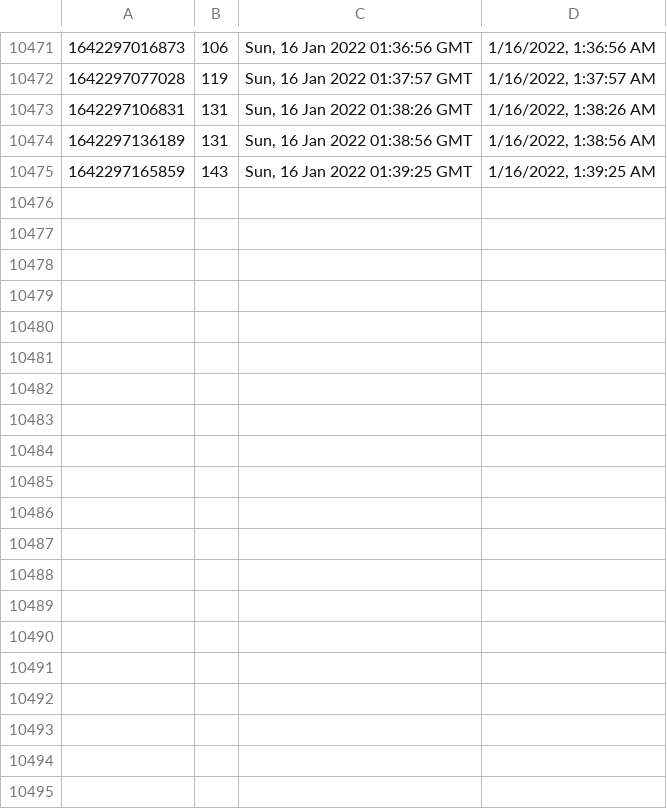
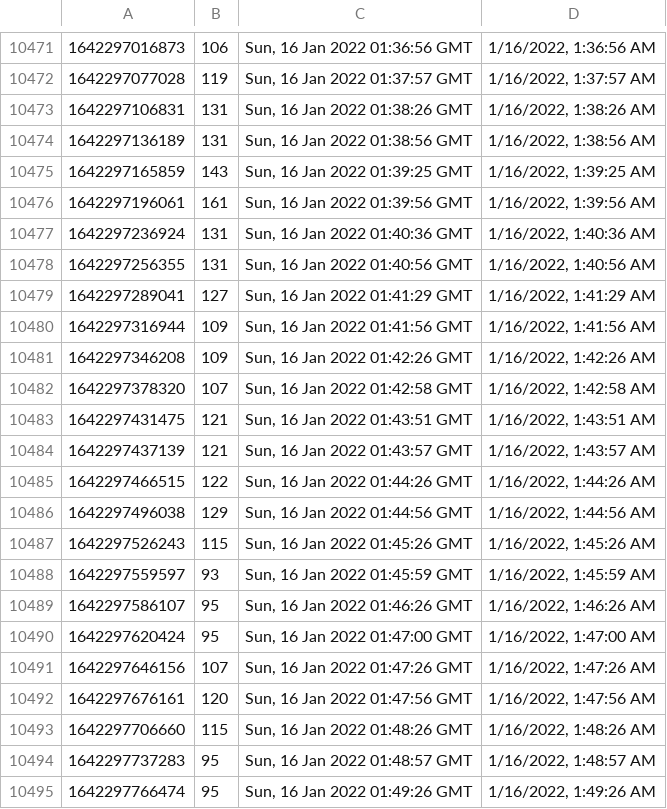
Before and after one commit to starwalker00/ethgasfee-data, a CSV file: data/2022-3.csv, drawn as a sheet; only a part is shown, gaps mark what is left out; the diff names each change by its address in the sheet, - before the commit and + after, or states it on an @@ line.

Commit message:
add data

```diff
--- a/data/2022-3.csv
+++ b/data/2022-3.csv
+row 10476: 1642297196061 | 161 | Sun, 16 Jan 2022 01:39:56 GMT | 1/16/2022, 1:39:56 AM
+row 10477: 1642297236924 | 131 | Sun, 16 Jan 2022 01:40:36 GMT | 1/16/2022, 1:40:36 AM
+row 10478: 1642297256355 | 131 | Sun, 16 Jan 2022 01:40:56 GMT | 1/16/2022, 1:40:56 AM
+row 10479: 1642297289041 | 127 | Sun, 16 Jan 2022 01:41:29 GMT | 1/16/2022, 1:41:29 AM
+row 10480: 1642297316944 | 109 | Sun, 16 Jan 2022 01:41:56 GMT | 1/16/2022, 1:41:56 AM
+row 10481: 1642297346208 | 109 | Sun, 16 Jan 2022 01:42:26 GMT | 1/16/2022, 1:42:26 AM
+row 10482: 1642297378320 | 107 | Sun, 16 Jan 2022 01:42:58 GMT | 1/16/2022, 1:42:58 AM
+row 10483: 1642297431475 | 121 | Sun, 16 Jan 2022 01:43:51 GMT | 1/16/2022, 1:43:51 AM
+row 10484: 1642297437139 | 121 | Sun, 16 Jan 2022 01:43:57 GMT | 1/16/2022, 1:43:57 AM
+row 10485: 1642297466515 | 122 | Sun, 16 Jan 2022 01:44:26 GMT | 1/16/2022, 1:44:26 AM
+row 10486: 1642297496038 | 129 | Sun, 16 Jan 2022 01:44:56 GMT | 1/16/2022, 1:44:56 AM
+row 10487: 1642297526243 | 115 | Sun, 16 Jan 2022 01:45:26 GMT | 1/16/2022, 1:45:26 AM
+row 10488: 1642297559597 | 93 | Sun, 16 Jan 2022 01:45:59 GMT | 1/16/2022, 1:45:59 AM
+row 10489: 1642297586107 | 95 | Sun, 16 Jan 2022 01:46:26 GMT | 1/16/2022, 1:46:26 AM
+row 10490: 1642297620424 | 95 | Sun, 16 Jan 2022 01:47:00 GMT | 1/16/2022, 1:47:00 AM
+row 10491: 1642297646156 | 107 | Sun, 16 Jan 2022 01:47:26 GMT | 1/16/2022, 1:47:26 AM
+row 10492: 1642297676161 | 120 | Sun, 16 Jan 2022 01:47:56 GMT | 1/16/2022, 1:47:56 AM
+row 10493: 1642297706660 | 115 | Sun, 16 Jan 2022 01:48:26 GMT | 1/16/2022, 1:48:26 AM
+row 10494: 1642297737283 | 95 | Sun, 16 Jan 2022 01:48:57 GMT | 1/16/2022, 1:48:57 AM
+row 10495: 1642297766474 | 95 | Sun, 16 Jan 2022 01:49:26 GMT | 1/16/2022, 1:49:26 AM
```
Also changed, not shown: 1 other file.
